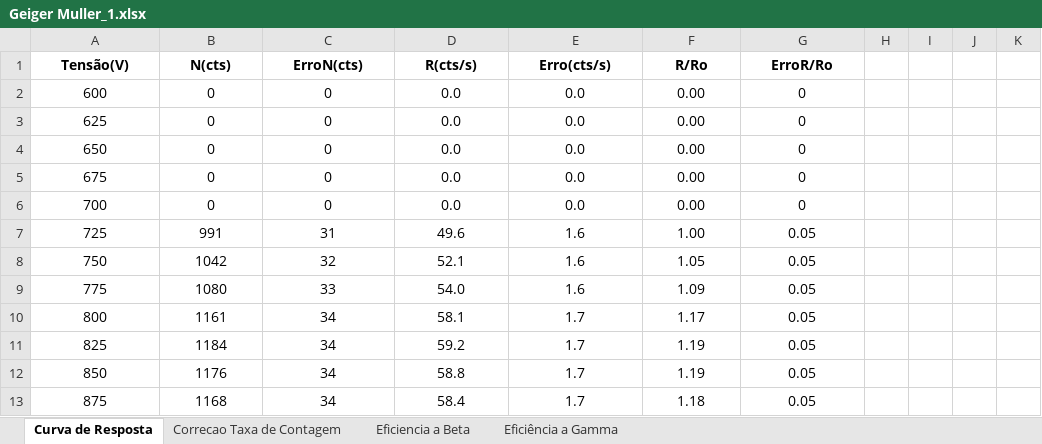
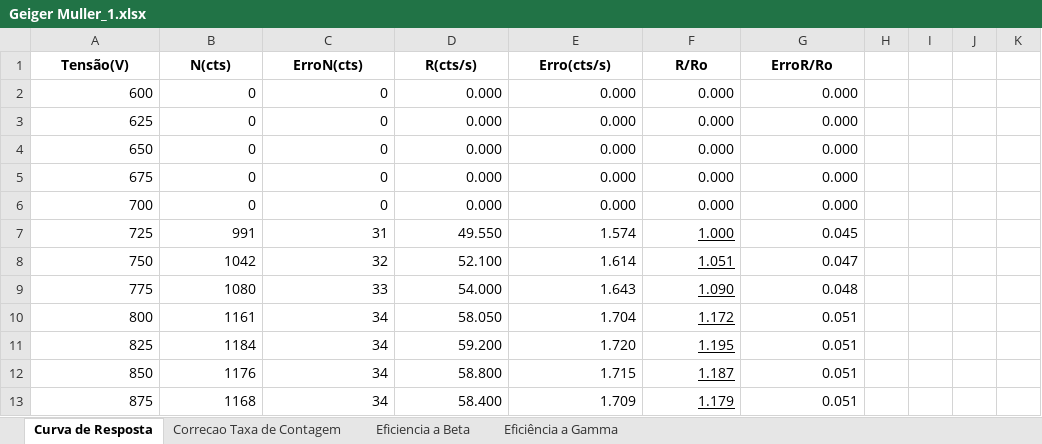
Before and after one commit to joaofbravo/LFRA_LFEA, an Excel workbook: geigermuller/Geiger Muller_1.xlsx, sheet Curva de Resposta, drawn as a sheet; only a part is shown; values as stored, in another font and other column widths than the file's, no borders; the diff covers the shown part only; the diff names each change by its address in the sheet, - before the commit and + after, or states it on an @@ line.

Commit message:
pila

```diff
--- a/geigermuller/Geiger Muller_1.xlsx (sheet Curva de Resposta)
+++ b/geigermuller/Geiger Muller_1.xlsx (sheet Curva de Resposta)
-A2:G13 alignment: center
+A2:G13 alignment: right
-D2:D6 (R(cts/s)): 0.0
+D2:D6 (R(cts/s)): 0.000
-E2:E6 (Erro(cts/s)): 0.0
+E2:E6 (Erro(cts/s)): 0.000
-F2:F6 (R/Ro): 0.00
+F2:F6 (R/Ro): 0.000
-G2:G6 (ErroR/Ro): 0
+G2:G6 (ErroR/Ro): 0.000
-D7 (R(cts/s)): 49.6
+D7 (R(cts/s)): 49.550
-E7 (Erro(cts/s)): 1.6
+E7 (Erro(cts/s)): 1.574
-F7 (R/Ro): 1.00
+F7 (R/Ro): 1.000
-F7:F13 underline: off
+F7:F13 underline: on
-G7 (ErroR/Ro): 0.05
+G7 (ErroR/Ro): 0.045
-D8 (R(cts/s)): 52.1
+D8 (R(cts/s)): 52.100
-E8 (Erro(cts/s)): 1.6
+E8 (Erro(cts/s)): 1.614
-F8 (R/Ro): 1.05
+F8 (R/Ro): 1.051
-G8 (ErroR/Ro): 0.05
+G8 (ErroR/Ro): 0.047
-D9 (R(cts/s)): 54.0
+D9 (R(cts/s)): 54.000
-E9 (Erro(cts/s)): 1.6
+E9 (Erro(cts/s)): 1.643
-F9 (R/Ro): 1.09
+F9 (R/Ro): 1.090
-G9 (ErroR/Ro): 0.05
+G9 (ErroR/Ro): 0.048
-D10 (R(cts/s)): 58.1
+D10 (R(cts/s)): 58.050
-E10 (Erro(cts/s)): 1.7
+E10 (Erro(cts/s)): 1.704
-F10 (R/Ro): 1.17
+F10 (R/Ro): 1.172
-G10:G13 (ErroR/Ro): 0.05
+G10:G13 (ErroR/Ro): 0.051
-D11 (R(cts/s)): 59.2
+D11 (R(cts/s)): 59.200
-E11 (Erro(cts/s)): 1.7
+E11 (Erro(cts/s)): 1.720
-F11 (R/Ro): 1.19
+F11 (R/Ro): 1.195
-D12 (R(cts/s)): 58.8
+D12 (R(cts/s)): 58.800
-E12 (Erro(cts/s)): 1.7
+E12 (Erro(cts/s)): 1.715
-F12 (R/Ro): 1.19
+F12 (R/Ro): 1.187
-D13 (R(cts/s)): 58.4
+D13 (R(cts/s)): 58.400
-E13 (Erro(cts/s)): 1.7
+E13 (Erro(cts/s)): 1.709
-F13 (R/Ro): 1.18
+F13 (R/Ro): 1.179
```
Also changed, not shown: 52 edited cells and cell formats elsewhere in this sheet, sheet Correcao Taxa de Contagem.
